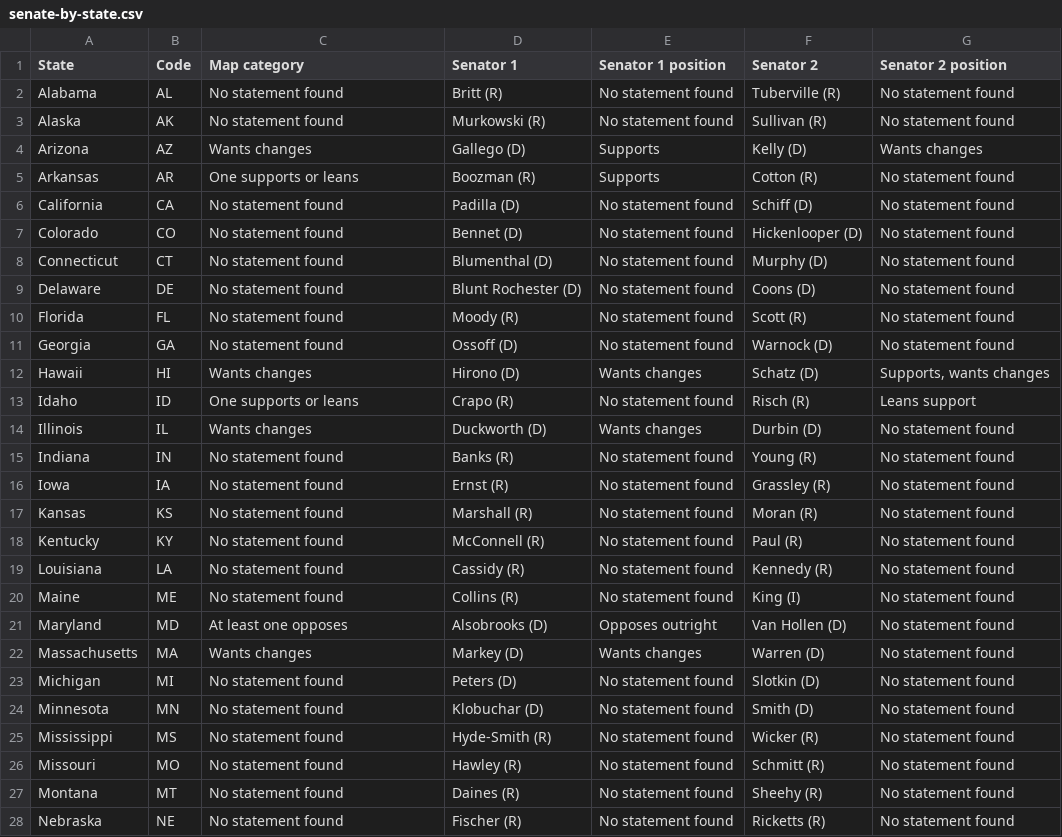
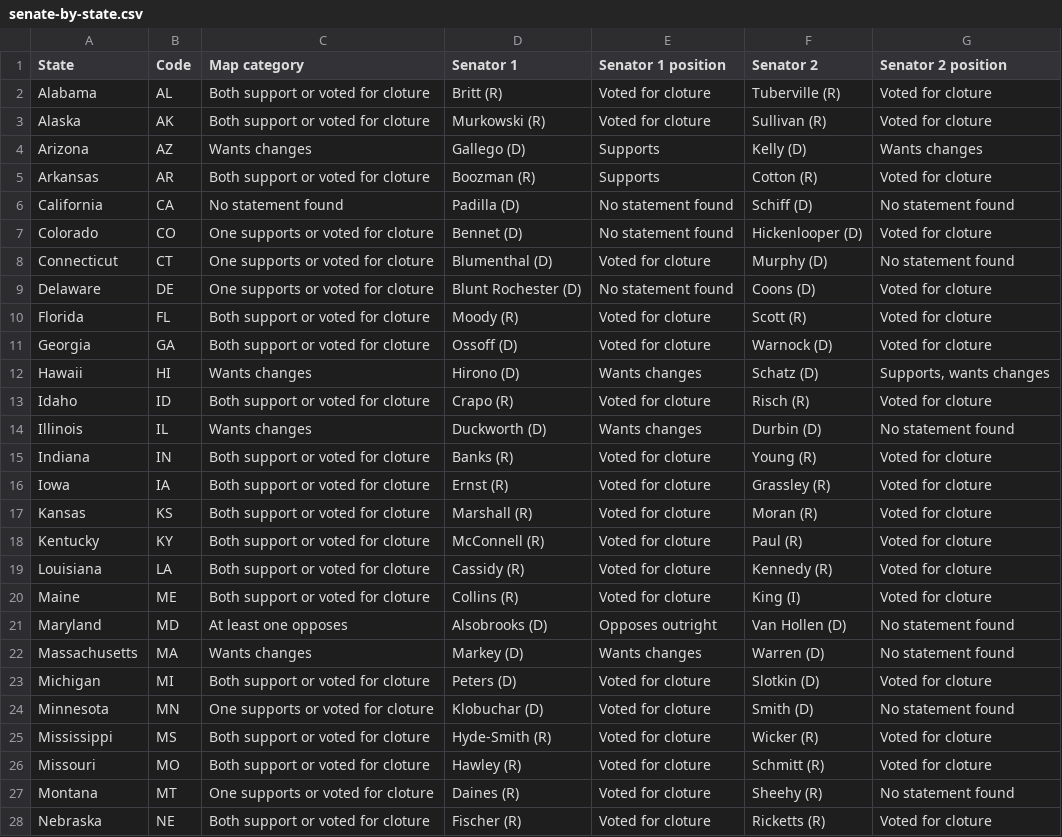
Before and after one commit to parksgc/baaja-scorecard, a CSV file: data/senate-by-state.csv, drawn as a sheet; only a part is shown; the diff covers the shown part only.

```diff
--- a/data/senate-by-state.csv
+++ b/data/senate-by-state.csv
@@ -1,28 +1,28 @@
 State,Code,Map category,Senator 1,Senator 1 position,Senator 2,Senator 2 position
-Alabama,AL,No statement found,Britt (R),No statement found,Tuberville (R),No statement found
-Alaska,AK,No statement found,Murkowski (R),No statement found,Sullivan (R),No statement found
+Alabama,AL,Both support or voted for cloture,Britt (R),Voted for cloture,Tuberville (R),Voted for cloture
+Alaska,AK,Both support or voted for cloture,Murkowski (R),Voted for cloture,Sullivan (R),Voted for cloture
 Arizona,AZ,Wants changes,Gallego (D),Supports,Kelly (D),Wants changes
-Arkansas,AR,One supports or leans,Boozman (R),Supports,Cotton (R),No statement found
+Arkansas,AR,Both support or voted for cloture,Boozman (R),Supports,Cotton (R),Voted for cloture
 California,CA,No statement found,Padilla (D),No statement found,Schiff (D),No statement found
-Colorado,CO,No statement found,Bennet (D),No statement found,Hickenlooper (D),No statement found
-Connecticut,CT,No statement found,Blumenthal (D),No statement found,Murphy (D),No statement found
-Delaware,DE,No statement found,Blunt Rochester (D),No statement found,Coons (D),No statement found
-Florida,FL,No statement found,Moody (R),No statement found,Scott (R),No statement found
-Georgia,GA,No statement found,Ossoff (D),No statement found,Warnock (D),No statement found
+Colorado,CO,One supports or voted for cloture,Bennet (D),No statement found,Hickenlooper (D),Voted for cloture
+Connecticut,CT,One supports or voted for cloture,Blumenthal (D),Voted for cloture,Murphy (D),No statement found
+Delaware,DE,One supports or voted for cloture,Blunt Rochester (D),No statement found,Coons (D),Voted for cloture
+Florida,FL,Both support or voted for cloture,Moody (R),Voted for cloture,Scott (R),Voted for cloture
+Georgia,GA,Both support or voted for cloture,Ossoff (D),Voted for cloture,Warnock (D),Voted for cloture
 Hawaii,HI,Wants changes,Hirono (D),Wants changes,Schatz (D),"Supports, wants changes"
-Idaho,ID,One supports or leans,Crapo (R),No statement found,Risch (R),Leans support
+Idaho,ID,Both support or voted for cloture,Crapo (R),Voted for cloture,Risch (R),Voted for cloture
 Illinois,IL,Wants changes,Duckworth (D),Wants changes,Durbin (D),No statement found
-Indiana,IN,No statement found,Banks (R),No statement found,Young (R),No statement found
-Iowa,IA,No statement found,Ernst (R),No statement found,Grassley (R),No statement found
-Kansas,KS,No statement found,Marshall (R),No statement found,Moran (R),No statement found
-Kentucky,KY,No statement found,McConnell (R),No statement found,Paul (R),No statement found
-Louisiana,LA,No statement found,Cassidy (R),No statement found,Kennedy (R),No statement found
-Maine,ME,No statement found,Collins (R),No statement found,King (I),No statement found
+Indiana,IN,Both support or voted for cloture,Banks (R),Voted for cloture,Young (R),Voted for cloture
+Iowa,IA,Both support or voted for cloture,Ernst (R),Voted for cloture,Grassley (R),Voted for cloture
+Kansas,KS,Both support or voted for cloture,Marshall (R),Voted for cloture,Moran (R),Voted for cloture
+Kentucky,KY,Both support or voted for cloture,McConnell (R),Voted for cloture,Paul (R),Voted for cloture
+Louisiana,LA,Both support or voted for cloture,Cassidy (R),Voted for cloture,Kennedy (R),Voted for cloture
+Maine,ME,Both support or voted for cloture,Collins (R),Voted for cloture,King (I),Voted for cloture
 Maryland,MD,At least one opposes,Alsobrooks (D),Opposes outright,Van Hollen (D),No statement found
 Massachusetts,MA,Wants changes,Markey (D),Wants changes,Warren (D),No statement found
-Michigan,MI,No statement found,Peters (D),No statement found,Slotkin (D),No statement found
-Minnesota,MN,No statement found,Klobuchar (D),No statement found,Smith (D),No statement found
-Mississippi,MS,No statement found,Hyde-Smith (R),No statement found,Wicker (R),No statement found
-Missouri,MO,No statement found,Hawley (R),No statement found,Schmitt (R),No statement found
-Montana,MT,No statement found,Daines (R),No statement found,Sheehy (R),No statement found
-Nebraska,NE,No statement found,Fischer (R),No statement found,Ricketts (R),No statement found
+Michigan,MI,Both support or voted for cloture,Peters (D),Voted for cloture,Slotkin (D),Voted for cloture
+Minnesota,MN,One supports or voted for cloture,Klobuchar (D),Voted for cloture,Smith (D),No statement found
+Mississippi,MS,Both support or voted for cloture,Hyde-Smith (R),Voted for cloture,Wicker (R),Voted for cloture
+Missouri,MO,Both support or voted for cloture,Hawley (R),Voted for cloture,Schmitt (R),Voted for cloture
+Montana,MT,One supports or voted for cloture,Daines (R),Voted for cloture,Sheehy (R),No statement found
+Nebraska,NE,Both support or voted for cloture,Fischer (R),Voted for cloture,Ricketts (R),Voted for cloture
```
Also changed, not shown: 47 edited cells elsewhere in this file, data/senate-seats.csv, 4 other files.
